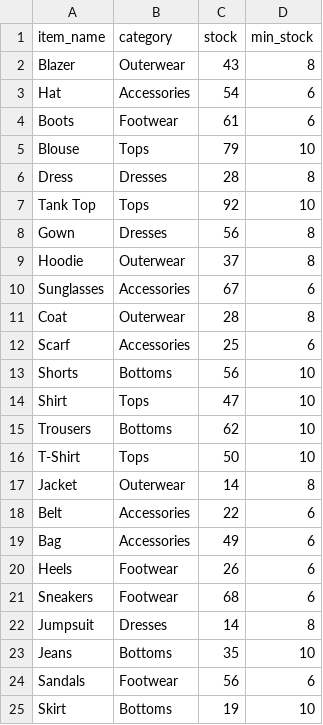
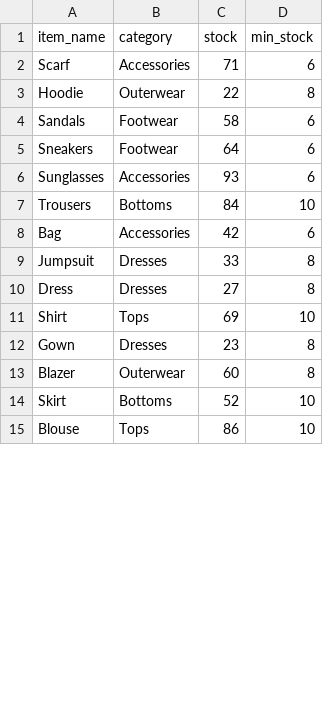
Before and after one commit to rodrigosapedroso/stock_automator, a CSV file: data/stock.csv, drawn as a sheet; only a part is shown; the diff covers the shown part only.

```diff
--- a/data/stock.csv
+++ b/data/stock.csv
@@ -1,25 +1,15 @@
 item_name, category, stock, min_stock
-Blazer, Outerwear, 43, 8
-Hat, Accessories, 54, 6
-Boots, Footwear, 61, 6
-Blouse, Tops, 79, 10
-Dress, Dresses, 28, 8
-Tank Top, Tops, 92, 10
-Gown, Dresses, 56, 8
-Hoodie, Outerwear, 37, 8
-Sunglasses, Accessories, 67, 6
-Coat, Outerwear, 28, 8
-Scarf, Accessories, 25, 6
-Shorts, Bottoms, 56, 10
-Shirt, Tops, 47, 10
-Trousers, Bottoms, 62, 10
-T-Shirt, Tops, 50, 10
-Jacket, Outerwear, 14, 8
-Belt, Accessories, 22, 6
-Bag, Accessories, 49, 6
-Heels, Footwear, 26, 6
-Sneakers, Footwear, 68, 6
-Jumpsuit, Dresses, 14, 8
-Jeans, Bottoms, 35, 10
-Sandals, Footwear, 56, 6
-Skirt, Bottoms, 19, 10
+Scarf, Accessories, 71, 6
+Hoodie, Outerwear, 22, 8
+Sandals, Footwear, 58, 6
+Sneakers, Footwear, 64, 6
+Sunglasses, Accessories, 93, 6
+Trousers, Bottoms, 84, 10
+Bag, Accessories, 42, 6
+Jumpsuit, Dresses, 33, 8
+Dress, Dresses, 27, 8
+Shirt, Tops, 69, 10
+Gown, Dresses, 23, 8
+Blazer, Outerwear, 60, 8
+Skirt, Bottoms, 52, 10
+Blouse, Tops, 86, 10
```
Also changed, not shown: 8 added rows and 1 edited cell elsewhere in this file, data/restock.csv, data/sales.csv, 1 other file.
